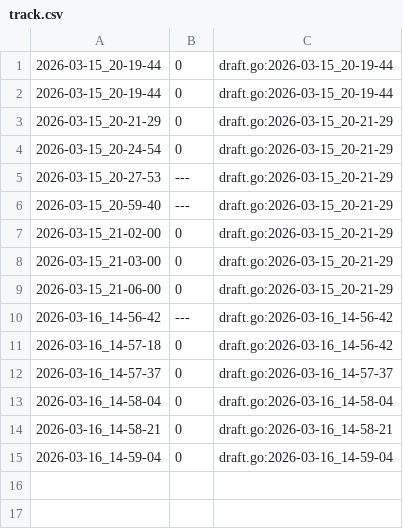
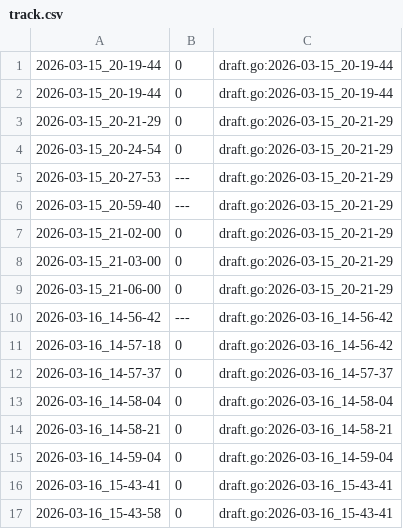
Before and after one commit to qxcode-course/ed-seg-bloco-a-ArturSgit, a CSV file: .tko/track/ed@pintando/track.csv, drawn as a sheet.

Commit message:
correção da Questão Pintando

```diff
--- a/.tko/track/ed@pintando/track.csv
+++ b/.tko/track/ed@pintando/track.csv
@@ -15 +15,3 @@
 2026-03-16_14-59-04,0,draft.go:2026-03-16_14-59-04
+2026-03-16_15-43-41,0,draft.go:2026-03-16_15-43-41
+2026-03-16_15-43-58,0,draft.go:2026-03-16_15-43-41
```
Also changed, not shown: 5 other files.
